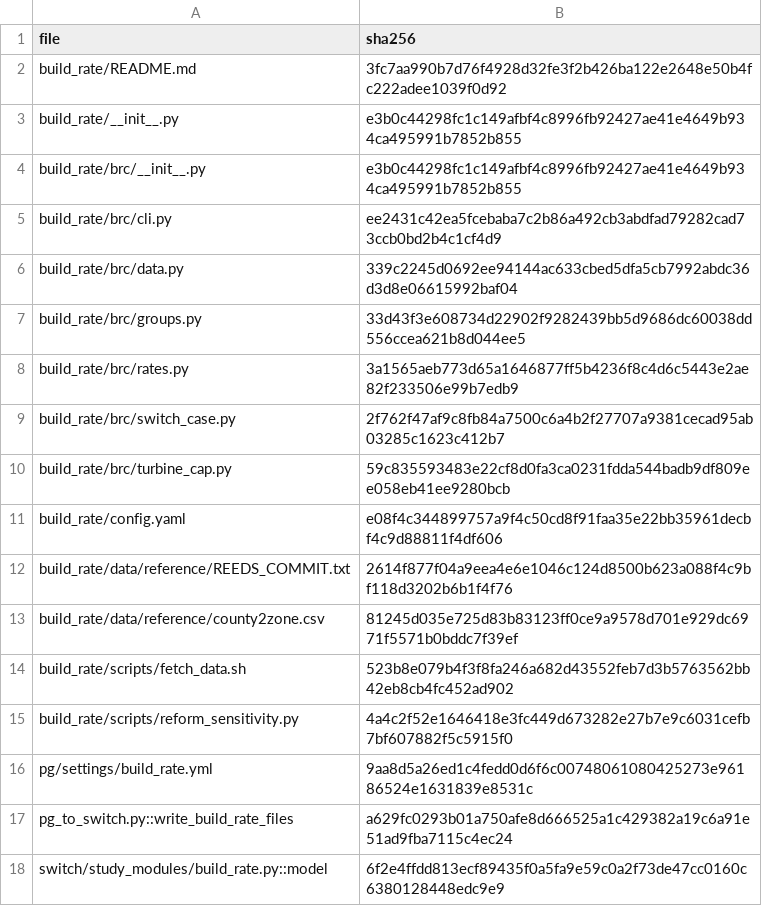
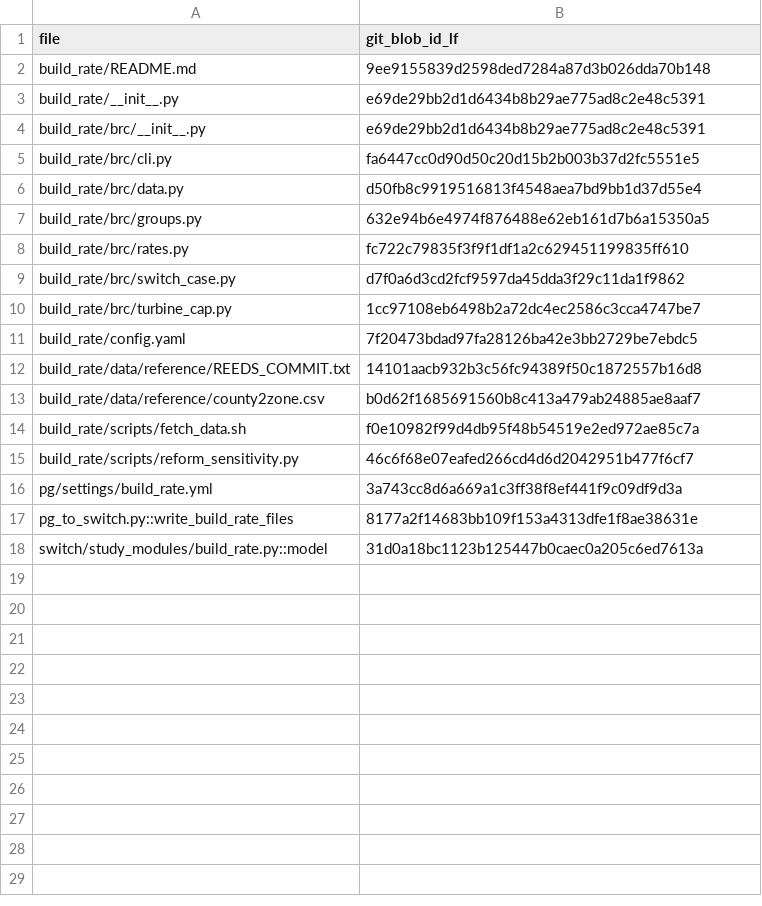
Before and after one commit to TMBrindle/Switch-USA-EDF, a CSV file: s0_workflow/data/build_rate_v3_manifest.csv, drawn as a sheet.

```diff
--- a/s0_workflow/data/build_rate_v3_manifest.csv
+++ b/s0_workflow/data/build_rate_v3_manifest.csv
@@ -1,18 +1,18 @@
-file,sha256
-build_rate/README.md,3fc7aa990b7d76f4928d32fe3f2b426ba122e2648e50b4fc222adee1039f0d92
-build_rate/__init__.py,e3b0c44298fc1c149afbf4c8996fb92427ae41e4649b934ca495991b7852b855
-build_rate/brc/__init__.py,e3b0c44298fc1c149afbf4c8996fb92427ae41e4649b934ca495991b7852b855
-build_rate/brc/cli.py,ee2431c42ea5fcebaba7c2b86a492cb3abdfad79282cad73ccb0bd2b4c1cf4d9
-build_rate/brc/data.py,339c2245d0692ee94144ac633cbed5dfa5cb7992abdc36d3d8e06615992baf04
-build_rate/brc/groups.py,33d43f3e608734d22902f9282439bb5d9686dc60038dd556ccea621b8d044ee5
-build_rate/brc/rates.py,3a1565aeb773d65a1646877ff5b4236f8c4d6c5443e2ae82f233506e99b7edb9
-build_rate/brc/switch_case.py,2f762f47af9c8fb84a7500c6a4b2f27707a9381cecad95ab03285c1623c412b7
-build_rate/brc/turbine_cap.py,59c835593483e22cf8d0fa3ca0231fdda544badb9df809ee058eb41ee9280bcb
-build_rate/config.yaml,e08f4c344899757a9f4c50cd8f91faa35e22bb35961decbf4c9d88811f4df606
-build_rate/data/reference/REEDS_COMMIT.txt,2614f877f04a9eea4e6e1046c124d8500b623a088f4c9bf118d3202b6b1f4f76
-build_rate/data/reference/county2zone.csv,81245d035e725d83b83123ff0ce9a9578d701e929dc6971f5571b0bddc7f39ef
-build_rate/scripts/fetch_data.sh,523b8e079b4f3f8fa246a682d43552feb7d3b5763562bb42eb8cb4fc452ad902
-build_rate/scripts/reform_sensitivity.py,4a4c2f52e1646418e3fc449d673282e27b7e9c6031cefb7bf607882f5c5915f0
-pg/settings/build_rate.yml,9aa8d5a26ed1c4fedd0d6f6c00748061080425273e96186524e1631839e8531c
-pg_to_switch.py::write_build_rate_files,a629fc0293b01a750afe8d666525a1c429382a19c6a91e51ad9fba7115c4ec24
-switch/study_modules/build_rate.py::model,6f2e4ffdd813ecf89435f0a5fa9e59c0a2f73de47cc0160c6380128448edc9e9
+file,git_blob_id_lf
+build_rate/README.md,9ee9155839d2598ded7284a87d3b026dda70b148
+build_rate/__init__.py,e69de29bb2d1d6434b8b29ae775ad8c2e48c5391
+build_rate/brc/__init__.py,e69de29bb2d1d6434b8b29ae775ad8c2e48c5391
+build_rate/brc/cli.py,fa6447cc0d90d50c20d15b2b003b37d2fc5551e5
+build_rate/brc/data.py,d50fb8c9919516813f4548aea7bd9bb1d37d55e4
+build_rate/brc/groups.py,632e94b6e4974f876488e62eb161d7b6a15350a5
+build_rate/brc/rates.py,fc722c79835f3f9f1df1a2c629451199835ff610
+build_rate/brc/switch_case.py,d7f0a6d3cd2fcf9597da45dda3f29c11da1f9862
+build_rate/brc/turbine_cap.py,1cc97108eb6498b2a72dc4ec2586c3cca4747be7
+build_rate/config.yaml,7f20473bdad97fa28126ba42e3bb2729be7ebdc5
+build_rate/data/reference/REEDS_COMMIT.txt,14101aacb932b3c56fc94389f50c1872557b16d8
+build_rate/data/reference/county2zone.csv,b0d62f1685691560b8c413a479ab24885ae8aaf7
+build_rate/scripts/fetch_data.sh,f0e10982f99d4db95f48b54519e2ed972ae85c7a
+build_rate/scripts/reform_sensitivity.py,46c6f68e07eafed266cd4d6d2042951b477f6cf7
+pg/settings/build_rate.yml,3a743cc8d6a669a1c3ff38f8ef441f9c09df9d3a
+pg_to_switch.py::write_build_rate_files,8177a2f14683bb109f153a4313dfe1f8ae38631e
+switch/study_modules/build_rate.py::model,31d0a18bc1123b125447b0caec0a205c6ed7613a
```
Also changed, not shown: 7 other files.
